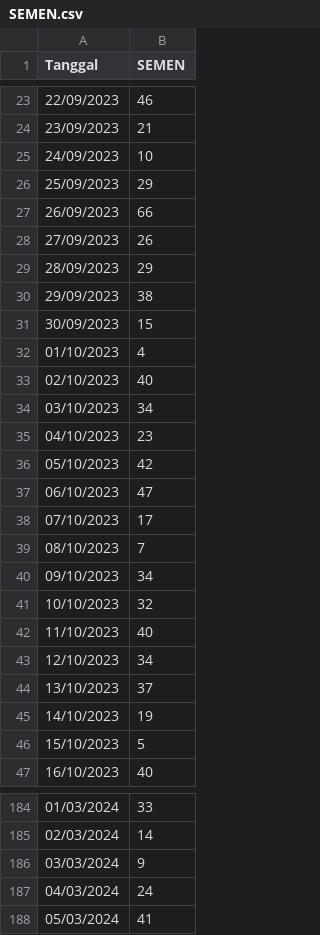
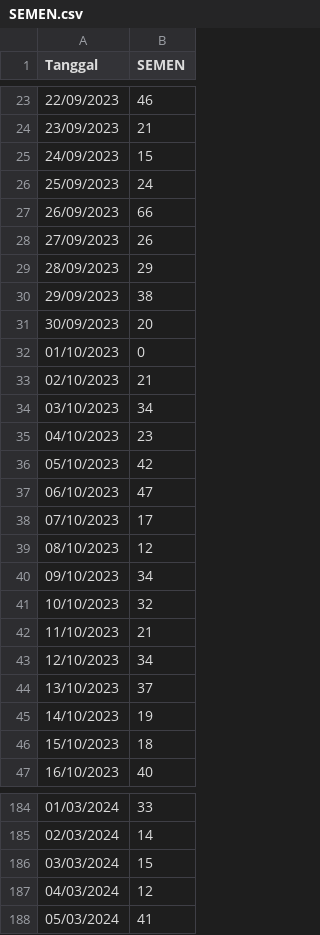
Before and after one commit to Milmunir/dataset, a CSV file: SEMEN.csv, drawn as a sheet; only a part is shown, gaps mark what is left out; the diff covers the shown part only.

```diff
--- a/SEMEN.csv
+++ b/SEMEN.csv
@@ -24,4 +24,4 @@ Tanggal,SEMEN
 23/09/2023,21
-24/09/2023,10
-25/09/2023,29
+24/09/2023,15
+25/09/2023,24
 26/09/2023,66
@@ -30,5 +30,5 @@ Tanggal,SEMEN
 29/09/2023,38
-30/09/2023,15
-01/10/2023,4
-02/10/2023,40
+30/09/2023,20
+01/10/2023,0
+02/10/2023,21
 03/10/2023,34
@@ -38,6 +38,6 @@ Tanggal,SEMEN
 07/10/2023,17
-08/10/2023,7
+08/10/2023,12
 09/10/2023,34
 10/10/2023,32
-11/10/2023,40
+11/10/2023,21
 12/10/2023,34
@@ -45,3 +45,3 @@ Tanggal,SEMEN
 14/10/2023,19
-15/10/2023,5
+15/10/2023,18
 16/10/2023,40
@@ -185,4 +185,4 @@ Tanggal,SEMEN
 02/03/2024,14
-03/03/2024,9
-04/03/2024,24
+03/03/2024,15
+04/03/2024,12
 05/03/2024,41
```
Also changed, not shown: 29 edited cells elsewhere in this file.
